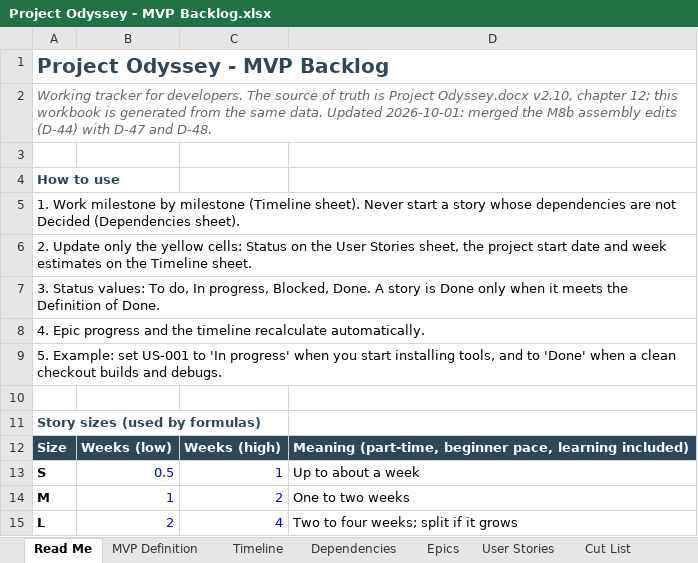
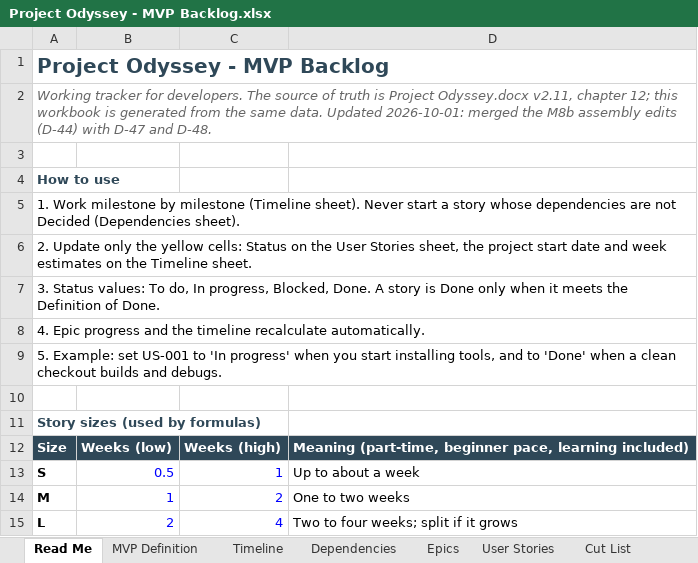
Before and after one commit to marius-stoian/Project-Odyssey, an Excel workbook: docs/project/requirements/Project Odyssey - MVP Backlog.xlsx, sheet Read Me, drawn as a sheet; values as stored, in another font and other column widths than the file's, no borders; the diff names each change by its address in the sheet, - before the commit and + after, or states it on an @@ line.

```diff
--- a/docs/project/requirements/Project Odyssey - MVP Backlog.xlsx (sheet Read Me)
+++ b/docs/project/requirements/Project Odyssey - MVP Backlog.xlsx (sheet Read Me)
-A2: …Project Odyssey.docx v2.10, chapter 12;…
+A2: …Project Odyssey.docx v2.11, chapter 12;…
```
Also changed, not shown: sheet User Stories, 25 other files.
